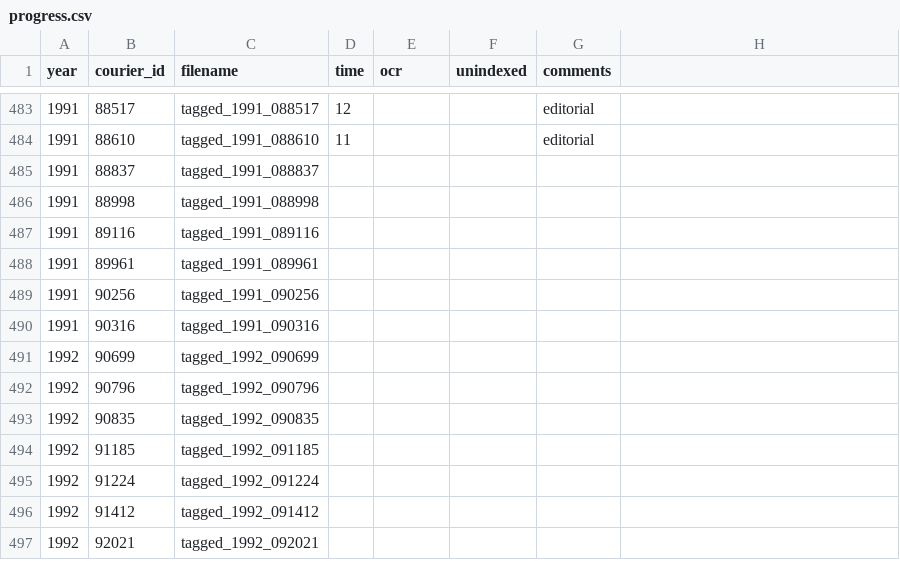
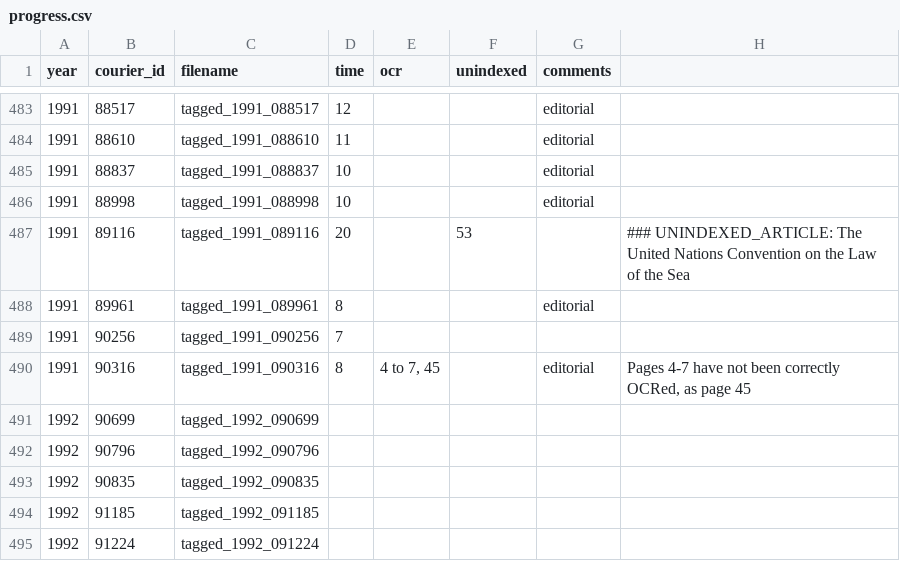
Before and after one commit to inidun/tagged_courier, a CSV file: progress.csv, drawn as a sheet; only a part is shown, gaps mark what is left out; the shorter side is filled out with more unchanged rows.

Commit message:
Add files via upload

```diff
--- a/progress.csv
+++ b/progress.csv
@@ -504,8 +504,8 @@ year;courier_id;filename;time;ocr;unindexed;comments;;
 1991;88610;tagged_1991_088610;11;;;editorial;;
-1991;88837;tagged_1991_088837;;;;;;
-1991;88998;tagged_1991_088998;;;;;;
-1991;89116;tagged_1991_089116;;;;;;
-1991;89961;tagged_1991_089961;;;;;;
-1991;90256;tagged_1991_090256;;;;;;
-1991;90316;tagged_1991_090316;;;;;;
+1991;88837;tagged_1991_088837;10;;;editorial;;
+1991;88998;tagged_1991_088998;10;;;editorial;;
+1991;89116;tagged_1991_089116;20;;53;;### UNINDEXED_ARTICLE: The United Nations Convention on the Law of the Sea ;
+1991;89961;tagged_1991_089961;8;;;editorial;;
+1991;90256;tagged_1991_090256;7;;;;;
+1991;90316;tagged_1991_090316;8;4 to 7, 45;;editorial;Pages 4-7 have not been correctly OCRed, as page 45;
 1992;90699;tagged_1992_090699;;;;;;
```
